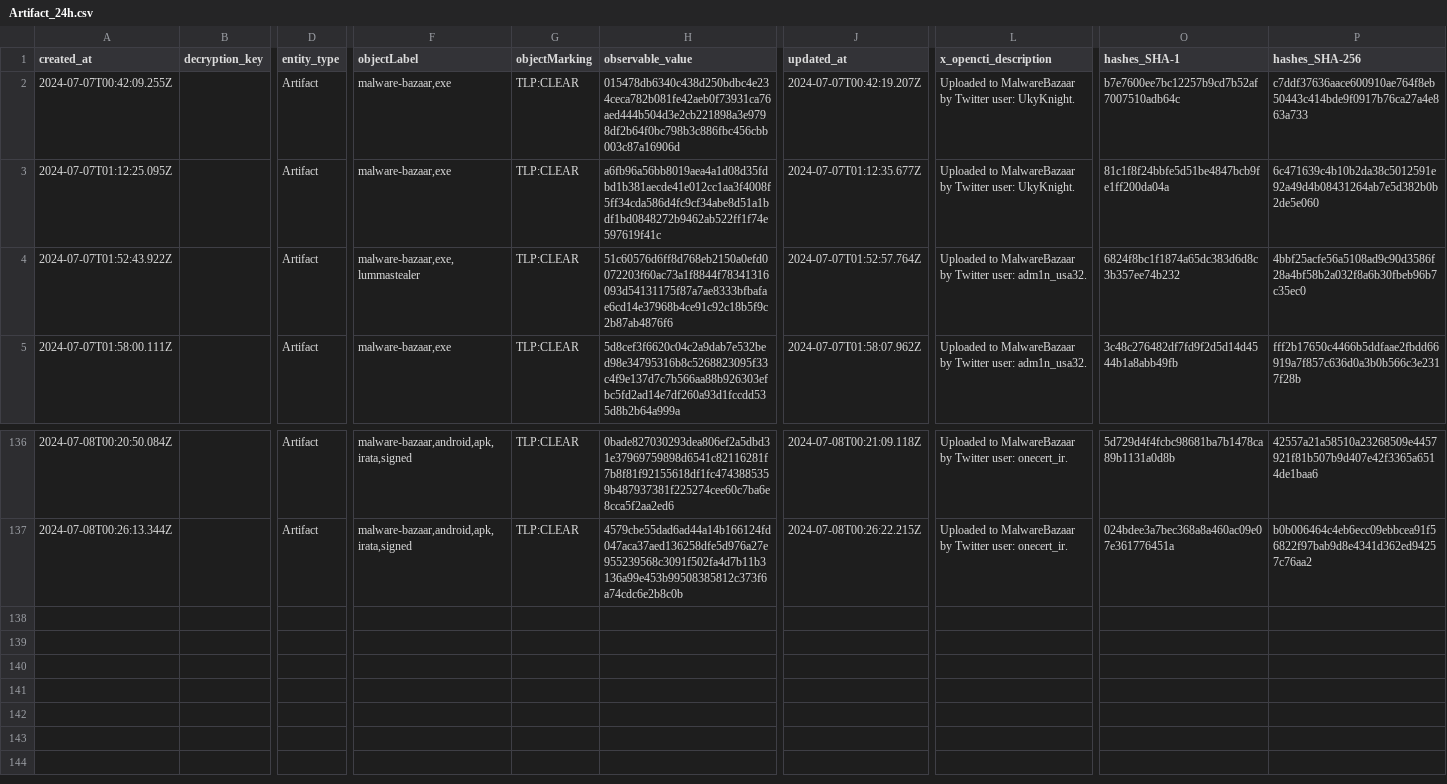
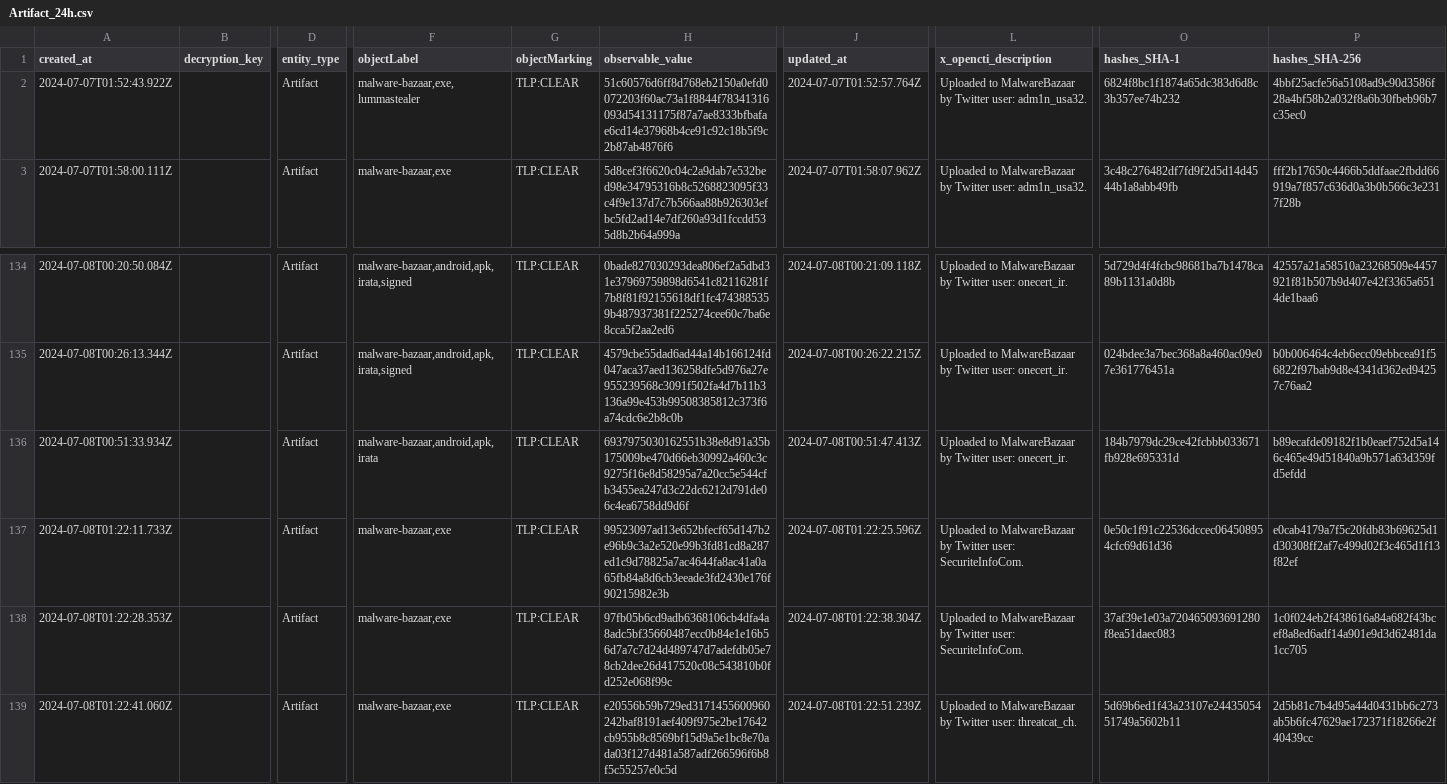
Before and after one commit to WildDogOne/CTI, a CSV file: Artifact_24h.csv, drawn as a sheet; only a part is shown, gaps mark what is left out; removed rows and columns are numbered as before the commit, all else as after; rows hold the shown columns only; the diff names each change by its address in the sheet, - before the commit and + after, or states it on an @@ line.

Commit message:
Update Artifact_24h

```diff
--- a/Artifact_24h.csv
+++ b/Artifact_24h.csv
-row 2: 2024-07-07T00:42:09.255Z |  | Artifact | malware-bazaar,exe | TLP:CLEAR | 015478db6340c438d250bdbc4e234ceca782b081fe42aeb0f73931ca76aed444b504d3e2cb221898a3e9798df2b64f0bc798b3c886fbc456cbb003c87a16906d | 2024-07-07T00:42:19.207Z | Uploaded to MalwareBazaar by Twitter user: UkyKnight. | b7e7600ee7bc12257b9cd7b52af7007510adb64c | c7ddf37636aace600910ae764f8eb50443c414bde9f0917b76ca27a4e863a733
-row 3: 2024-07-07T01:12:25.095Z |  | Artifact | malware-bazaar,exe | TLP:CLEAR | a6fb96a56bb8019aea4a1d08d35fdbd1b381aecde41e012cc1aa3f4008f5ff34cda586d4fc9cf34abe8d51a1bdf1bd0848272b9462ab522ff1f74e597619f41c | 2024-07-07T01:12:35.677Z | Uploaded to MalwareBazaar by Twitter user: UkyKnight. | 81c1f8f24bbfe5d51be4847bcb9fe1ff200da04a | 6c471639c4b10b2da38c5012591e92a49d4b08431264ab7e5d382b0b2de5e060
+row 136: 2024-07-08T00:51:33.934Z |  | Artifact | malware-bazaar,android,apk,irata | TLP:CLEAR | 6937975030162551b38e8d91a35b175009be470d66eb30992a460c3c9275f16e8d58295a7a20cc5e544cfb3455ea247d3c22dc6212d791de06c4ea6758dd9d6f | 2024-07-08T00:51:47.413Z | Uploaded to MalwareBazaar by Twitter user: onecert_ir. | 184b7979dc29ce42fcbbb033671fb928e695331d | b89ecafde09182f1b0eaef752d5a146c465e49d51840a9b571a63d359fd5efdd
+row 137: 2024-07-08T01:22:11.733Z |  | Artifact | malware-bazaar,exe | TLP:CLEAR | 99523097ad13e652bfecf65d147b2e96b9c3a2e520e99b3fd81cd8a287ed1c9d78825a7ac4644fa8ac41a0a65fb84a8d6cb3eeade3fd2430e176f90215982e3b | 2024-07-08T01:22:25.596Z | Uploaded to MalwareBazaar by Twitter user: SecuriteInfoCom. | 0e50c1f91c22536dccec064508954cfc69d61d36 | e0cab4179a7f5c20fdb83b69625d1d30308ff2af7c499d02f3c465d1f13f82ef
+row 138: 2024-07-08T01:22:28.353Z |  | Artifact | malware-bazaar,exe | TLP:CLEAR | 97fb05b6cd9adb6368106cb4dfa4a8adc5bf35660487ecc0b84e1e16b56d7a7c7d24d489747d7adefdb05e78cb2dee26d417520c08c543810b0fd252e068f99c | 2024-07-08T01:22:38.304Z | Uploaded to MalwareBazaar by Twitter user: SecuriteInfoCom. | 37af39e1e03a720465093691280f8ea51daec083 | 1c0f024eb2f438616a84a682f43bcef8a8ed6adf14a901e9d3d62481da1cc705
+row 139: 2024-07-08T01:22:41.060Z |  | Artifact | malware-bazaar,exe | TLP:CLEAR | e20556b59b729ed3171455600960242baf8191aef409f975e2be17642cb955b8c8569bf15d9a5e1bc8e70ada03f127d481a587adf266596f6b8f5c55257e0c5d | 2024-07-08T01:22:51.239Z | Uploaded to MalwareBazaar by Twitter user: threatcat_ch. | 5d69b6ed1f43a23107e2443505451749a5602b11 | 2d5b81c7b4d95a44d0431bb6c273ab5b6fc47629ae172371f18266e2f40439cc
```
Also changed, not shown: 1 other file.
